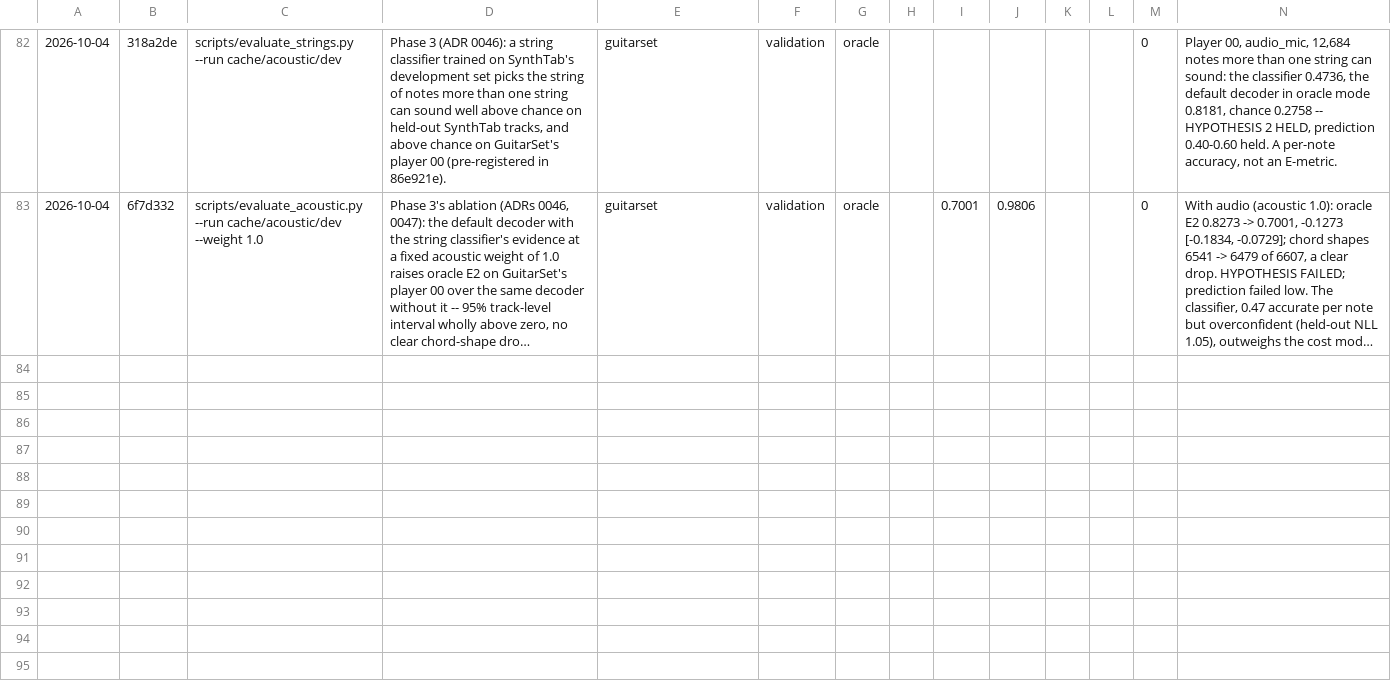
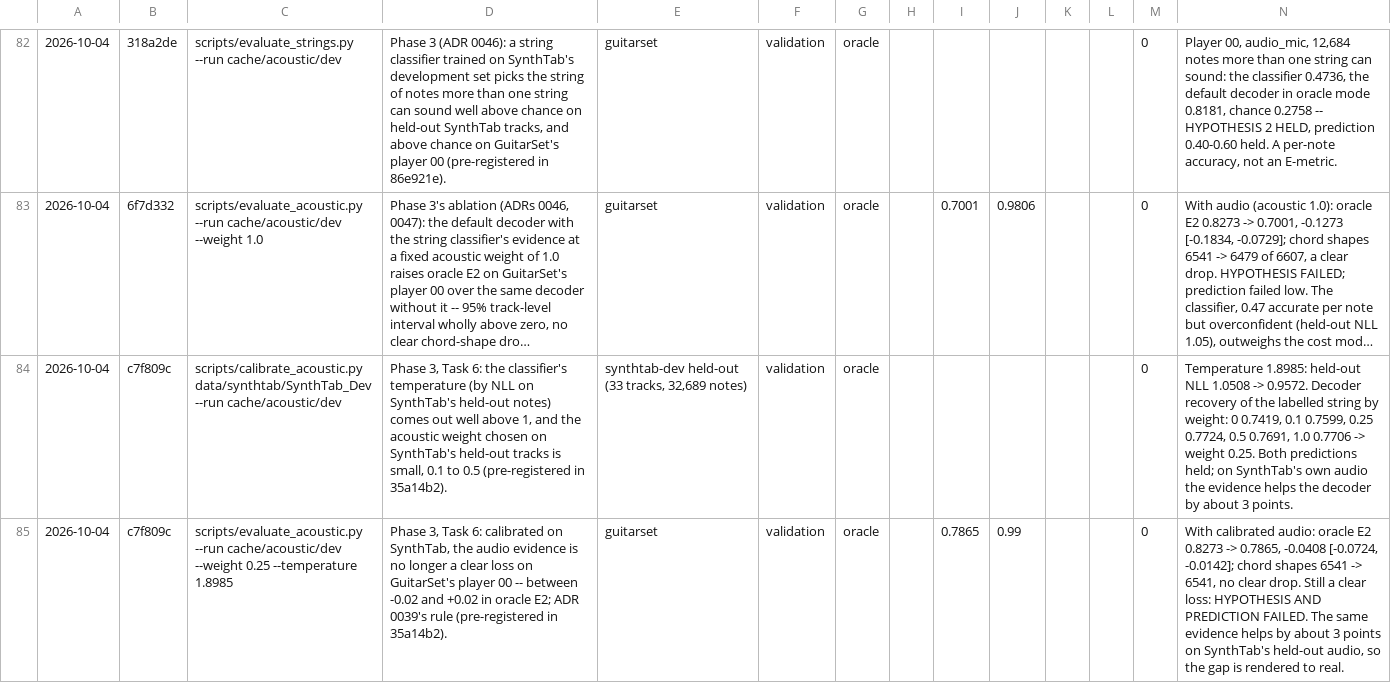
Before and after one commit to Afillex/TabSampler, a CSV file: experiments/results.csv, drawn as a sheet; only a part is shown, gaps mark what is left out; long unchanged cells end in …; the diff names each change by its address in the sheet, - before the commit and + after, or states it on an @@ line.

Commit message:
Record the calibrated ablation: still a clear loss on player 00
Calibrated on SynthTab's held-out tracks (temperature 1.90, weight 0.25),
the audio evidence gains about 3 points there and loses 4.1 on player 00
(0.8273 -> 0.7865, interval -0.0724 to -0.0142), with no chord-shape drop.
The gap is rendered audio to real; the rerun's prediction failed.

```diff
--- a/experiments/results.csv
+++ b/experiments/results.csv
+row 84: 2026-10-04 | c7f809c | scripts/calibrate_acoustic.py data/synthtab/SynthTab_Dev --run cache/acoustic/dev | Phase 3, Task 6: the classifier's temperature (by NLL on SynthTab's held-out notes) comes out well above 1, and the acoustic weight chosen on SynthTab's held-out tracks is small, 0.1 to 0.5 (pre-registered in 35a14b2). | synthtab-dev held-out (33 tracks, 32,689 notes) | validation | oracle |  |  |  |  |  | 0 | Temperature 1.8985: held-out NLL 1.0508 -> 0.9572. Decoder recovery of the labelled string by weight: 0 0.7419, 0.1 0.7599, 0.25 0.7724, 0.5 0.7691, 1.0 0.7706 -> weight 0.25. Both predictions held; on SynthTab's own audio the evidence helps the decoder by about 3 points.
+row 85: 2026-10-04 | c7f809c | scripts/evaluate_acoustic.py --run cache/acoustic/dev --weight 0.25 --temperature 1.8985 | Phase 3, Task 6: calibrated on SynthTab, the audio evidence is no longer a clear loss on GuitarSet's player 00 -- between -0.02 and +0.02 in oracle E2; ADR 0039's rule (pre-registered in 35a14b2). | guitarset | validation | oracle |  | 0.7865 | 0.99 |  |  | 0 | With calibrated audio: oracle E2 0.8273 -> 0.7865, -0.0408 [-0.0724, -0.0142]; chord shapes 6541 -> 6541, no clear drop. Still a clear loss: HYPOTHESIS AND PREDICTION FAILED. The same evidence helps by about 3 points on SynthTab's held-out audio, so the gap is rendered to real.
```
Also changed, not shown: 2 other files.
